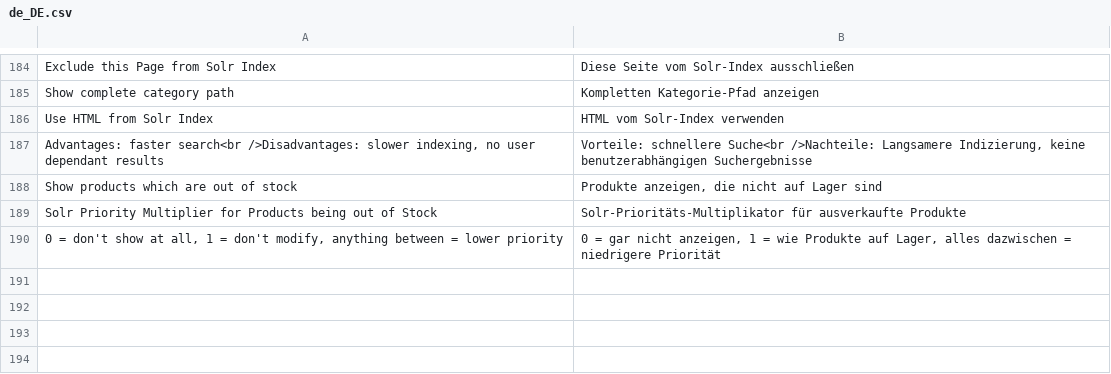
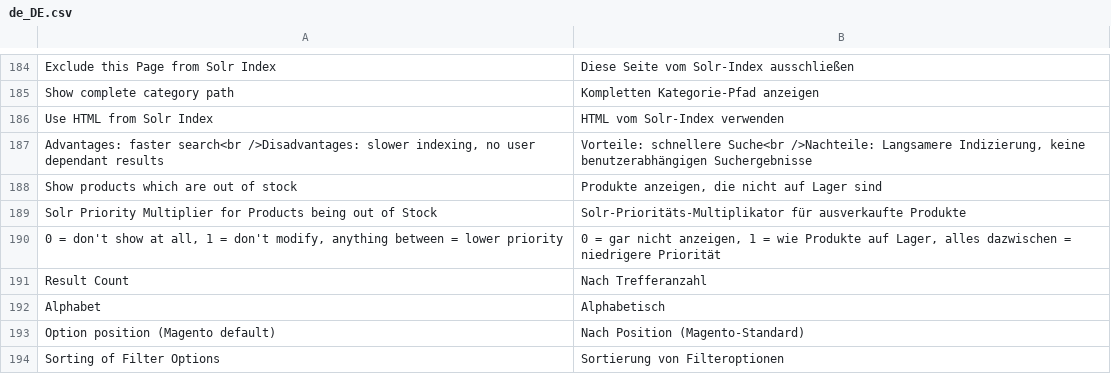
Before and after one commit to integer-net/solr-magento2, a CSV file: main/src/i18n/de_DE.csv, drawn as a sheet; only a part is shown, gaps mark what is left out.

Commit message:
7138 Sort attribute filter options by alphabet, number of results or default

```diff
--- a/main/src/i18n/de_DE.csv
+++ b/main/src/i18n/de_DE.csv
@@ -190 +190,5 @@
 "0 = don't show at all, 1 = don't modify, anything between = lower priority","0 = gar nicht anzeigen, 1 = wie Produkte auf Lager, alles dazwischen = niedrigere Priorität"
+"Result Count","Nach Trefferanzahl"
+"Alphabet","Alphabetisch"
+"Option position (Magento default)","Nach Position (Magento-Standard)"
+"Sorting of Filter Options","Sortierung von Filteroptionen"
```
Also changed, not shown: 4 other files.
